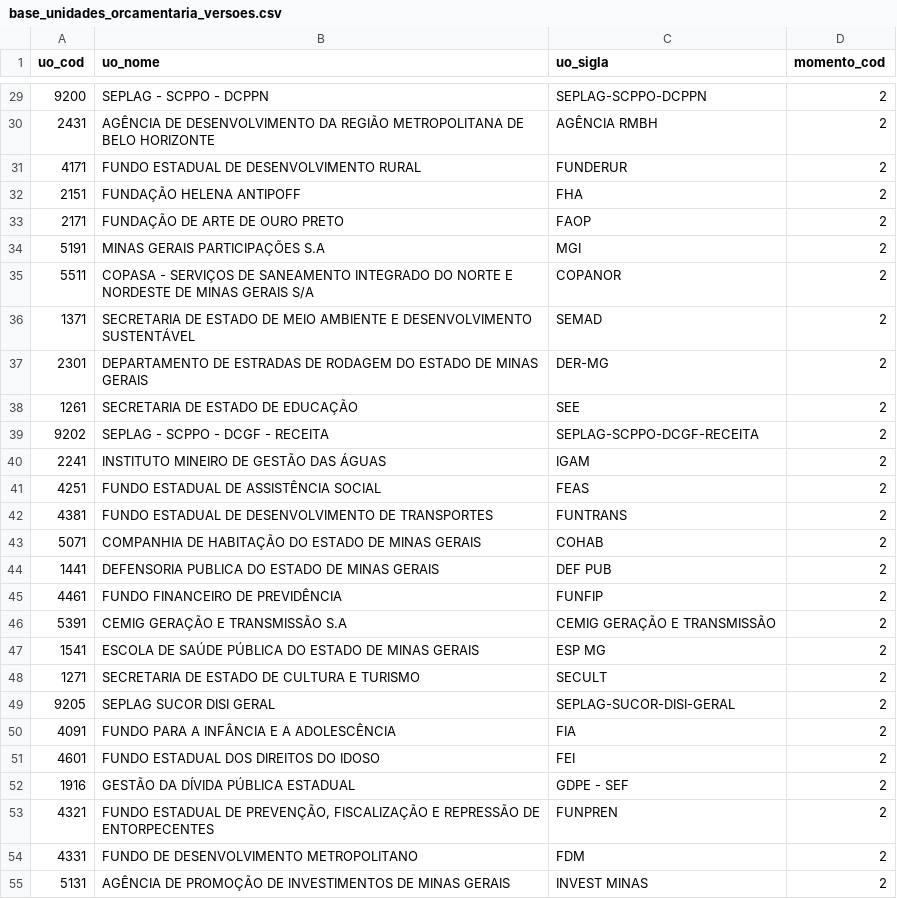
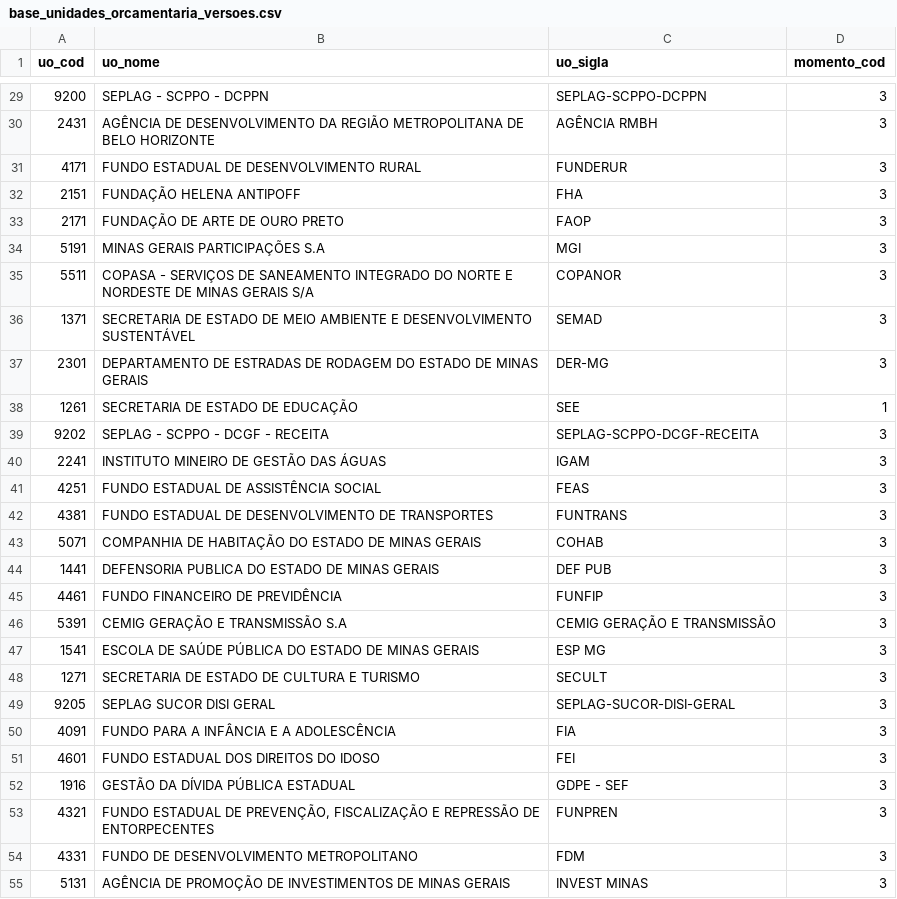
Before and after one commit to splor-mg/checks-planejamento-report, a CSV file: datapackages/sisor/data/base_unidades_orcamentaria_versoes.csv, drawn as a sheet; only a part is shown, gaps mark what is left out; the diff covers the shown part only.

```diff
--- a/datapackages/sisor/data/base_unidades_orcamentaria_versoes.csv
+++ b/datapackages/sisor/data/base_unidades_orcamentaria_versoes.csv
@@ -29,27 +29,27 @@ uo_cod,uo_nome,uo_sigla,momento_cod
-9200,SEPLAG - SCPPO - DCPPN,SEPLAG-SCPPO-DCPPN,2
-2431,AGÊNCIA DE DESENVOLVIMENTO DA REGIÃO METROPOLITANA DE BELO HORIZONTE,AGÊNCIA RMBH,2
-4171,FUNDO ESTADUAL DE DESENVOLVIMENTO RURAL,FUNDERUR,2
-2151,FUNDAÇÃO HELENA ANTIPOFF,FHA,2
-2171,FUNDAÇÃO DE ARTE DE OURO PRETO,FAOP,2
-5191,MINAS GERAIS PARTICIPAÇÕES S.A,MGI,2
-5511,COPASA - SERVIÇOS DE SANEAMENTO INTEGRADO DO NORTE E NORDESTE DE MINAS GERAIS S/A,COPANOR,2
-1371,SECRETARIA DE ESTADO DE MEIO AMBIENTE E DESENVOLVIMENTO SUSTENTÁVEL,SEMAD,2
-2301,DEPARTAMENTO DE ESTRADAS DE RODAGEM DO ESTADO DE MINAS GERAIS,DER-MG,2
-1261,SECRETARIA DE ESTADO DE EDUCAÇÃO,SEE,2
-9202,SEPLAG - SCPPO - DCGF - RECEITA,SEPLAG-SCPPO-DCGF-RECEITA,2
-2241,INSTITUTO MINEIRO DE GESTÃO DAS ÁGUAS,IGAM,2
-4251,FUNDO ESTADUAL DE ASSISTÊNCIA SOCIAL,FEAS,2
-4381,FUNDO ESTADUAL DE DESENVOLVIMENTO DE TRANSPORTES,FUNTRANS,2
-5071,COMPANHIA DE HABITAÇÃO DO ESTADO DE MINAS GERAIS,COHAB,2
-1441,DEFENSORIA PUBLICA DO ESTADO DE MINAS GERAIS,DEF PUB,2
-4461,FUNDO FINANCEIRO DE PREVIDÊNCIA,FUNFIP,2
-5391,CEMIG GERAÇÃO E TRANSMISSÃO S.A,CEMIG GERAÇÃO E TRANSMISSÃO,2
-1541,ESCOLA DE SAÚDE PÚBLICA DO ESTADO DE MINAS GERAIS,ESP MG,2
-1271,SECRETARIA DE ESTADO DE CULTURA E TURISMO,SECULT,2
-9205,SEPLAG SUCOR DISI GERAL,SEPLAG-SUCOR-DISI-GERAL,2
-4091,FUNDO PARA A INFÂNCIA E A ADOLESCÊNCIA,FIA,2
-4601,FUNDO ESTADUAL DOS DIREITOS DO IDOSO,FEI,2
-1916,GESTÃO DA DÍVIDA PÚBLICA ESTADUAL,GDPE - SEF,2
-4321,"FUNDO ESTADUAL DE PREVENÇÃO, FISCALIZAÇÃO E REPRESSÃO DE ENTORPECENTES",FUNPREN,2
-4331,FUNDO DE DESENVOLVIMENTO METROPOLITANO,FDM,2
-5131,AGÊNCIA DE PROMOÇÃO DE INVESTIMENTOS DE MINAS GERAIS,INVEST MINAS,2
+9200,SEPLAG - SCPPO - DCPPN,SEPLAG-SCPPO-DCPPN,3
+2431,AGÊNCIA DE DESENVOLVIMENTO DA REGIÃO METROPOLITANA DE BELO HORIZONTE,AGÊNCIA RMBH,3
+4171,FUNDO ESTADUAL DE DESENVOLVIMENTO RURAL,FUNDERUR,3
+2151,FUNDAÇÃO HELENA ANTIPOFF,FHA,3
+2171,FUNDAÇÃO DE ARTE DE OURO PRETO,FAOP,3
+5191,MINAS GERAIS PARTICIPAÇÕES S.A,MGI,3
+5511,COPASA - SERVIÇOS DE SANEAMENTO INTEGRADO DO NORTE E NORDESTE DE MINAS GERAIS S/A,COPANOR,3
+1371,SECRETARIA DE ESTADO DE MEIO AMBIENTE E DESENVOLVIMENTO SUSTENTÁVEL,SEMAD,3
+2301,DEPARTAMENTO DE ESTRADAS DE RODAGEM DO ESTADO DE MINAS GERAIS,DER-MG,3
+1261,SECRETARIA DE ESTADO DE EDUCAÇÃO,SEE,1
+9202,SEPLAG - SCPPO - DCGF - RECEITA,SEPLAG-SCPPO-DCGF-RECEITA,3
+2241,INSTITUTO MINEIRO DE GESTÃO DAS ÁGUAS,IGAM,3
+4251,FUNDO ESTADUAL DE ASSISTÊNCIA SOCIAL,FEAS,3
+4381,FUNDO ESTADUAL DE DESENVOLVIMENTO DE TRANSPORTES,FUNTRANS,3
+5071,COMPANHIA DE HABITAÇÃO DO ESTADO DE MINAS GERAIS,COHAB,3
+1441,DEFENSORIA PUBLICA DO ESTADO DE MINAS GERAIS,DEF PUB,3
+4461,FUNDO FINANCEIRO DE PREVIDÊNCIA,FUNFIP,3
+5391,CEMIG GERAÇÃO E TRANSMISSÃO S.A,CEMIG GERAÇÃO E TRANSMISSÃO,3
+1541,ESCOLA DE SAÚDE PÚBLICA DO ESTADO DE MINAS GERAIS,ESP MG,3
+1271,SECRETARIA DE ESTADO DE CULTURA E TURISMO,SECULT,3
+9205,SEPLAG SUCOR DISI GERAL,SEPLAG-SUCOR-DISI-GERAL,3
+4091,FUNDO PARA A INFÂNCIA E A ADOLESCÊNCIA,FIA,3
+4601,FUNDO ESTADUAL DOS DIREITOS DO IDOSO,FEI,3
+1916,GESTÃO DA DÍVIDA PÚBLICA ESTADUAL,GDPE - SEF,3
+4321,"FUNDO ESTADUAL DE PREVENÇÃO, FISCALIZAÇÃO E REPRESSÃO DE ENTORPECENTES",FUNPREN,3
+4331,FUNDO DE DESENVOLVIMENTO METROPOLITANO,FDM,3
+5131,AGÊNCIA DE PROMOÇÃO DE INVESTIMENTOS DE MINAS GERAIS,INVEST MINAS,3
```
Also changed, not shown: 1 added row and 151 edited cells elsewhere in this file, datapackages/auxiliares/data/desc_setor_governo.csv, datapackages/auxiliares/data/ffp_acoes.csv, 17 other files.
